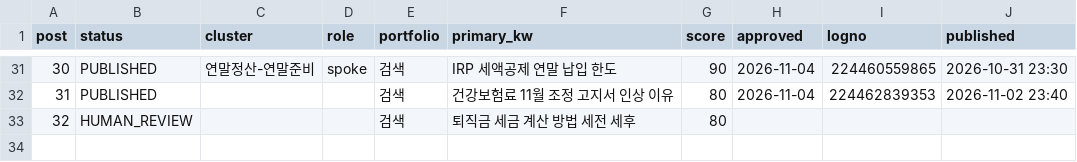
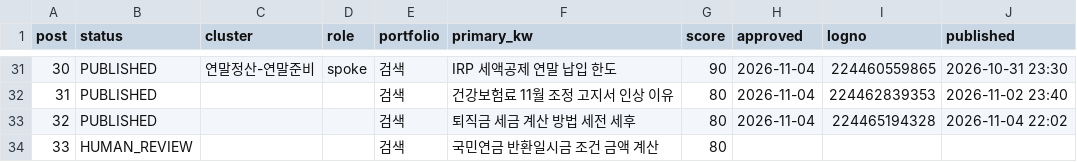
Before and after one commit to Parksooyoung-John/Blog_Automation, a CSV file: content/naver/_pipeline.csv, drawn as a sheet; only a part is shown, gaps mark what is left out; addresses are those after the commit; the diff names each change by its address in the sheet, - before the commit and + after, or states it on an @@ line.

```diff
--- a/content/naver/_pipeline.csv
+++ b/content/naver/_pipeline.csv
+row 33: 32 | PUBLISHED |  |  | 검색 | 퇴직금 세금 계산 방법 세전 세후 | 80 | 2026-11-04 | 224465194328 | 2026-11-04 22:02
@@ column A (post) renumbered from row 34 down @@
-F34 (primary_kw): 퇴직금 세금 계산 방법 세전 세후
+F34 (primary_kw): 국민연금 반환일시금 조건 금액 계산
```
Also changed, not shown: content/naver/_candidates.csv, 9 other files.
